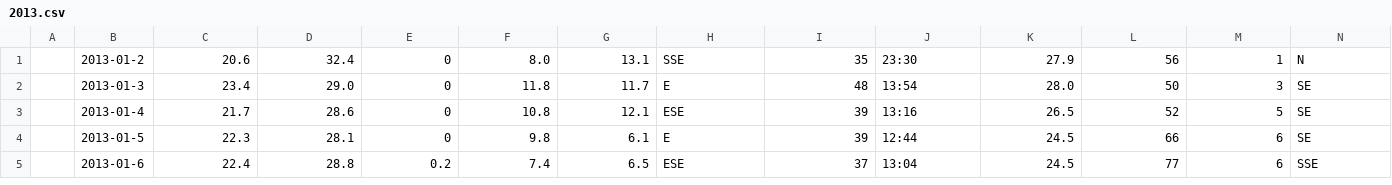
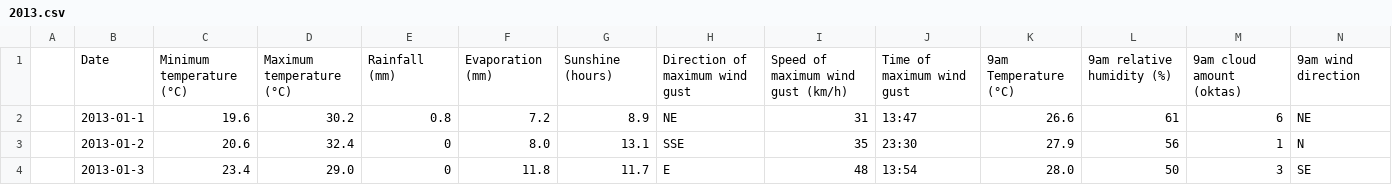
Before and after one commit to willthames/weather, a CSV file: brisaero/2013.csv, drawn as a sheet; only a part is shown; the shorter side is filled out with more unchanged rows; rows hold the shown columns only; the diff names each change by its address in the sheet, - before the commit and + after, or states it on an @@ line.

Commit message:
Made rainfall work for 2012 and 2013

```diff
--- a/brisaero/2013.csv
+++ b/brisaero/2013.csv
+row 1:  | Date | Minimum temperature (°C) | Maximum temperature (°C) | Rainfall (mm) | Evaporation (mm) | Sunshine (hours) | Direction of maximum wind gust | Speed of maximum wind gust (km/h) | Time of maximum wind gust | 9am Temperature (°C) | 9am relative humidity (%) | 9am cloud amount (oktas) | 9am wind direction
+row 2:  | 2013-01-1 | 19.6 | 30.2 | 0.8 | 7.2 | 8.9 | NE | 31 | 13:47 | 26.6 | 61 | 6 | NE
```
Also changed, not shown: brisaero/2012.csv, 2 other files.
